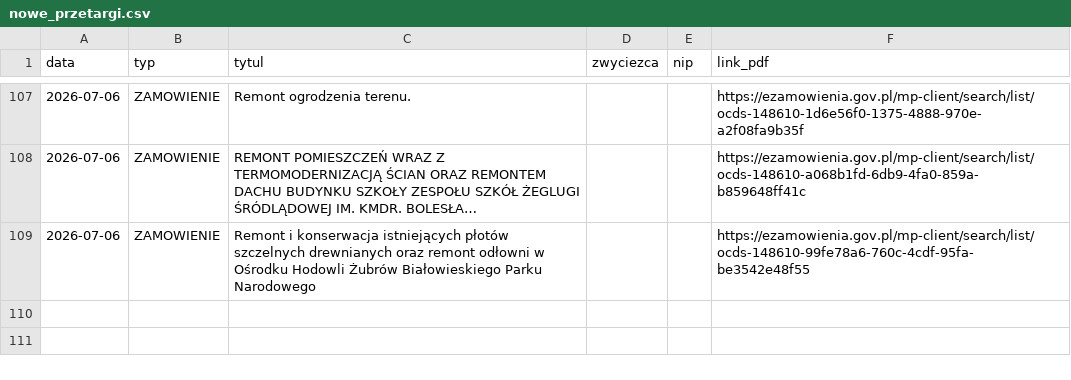
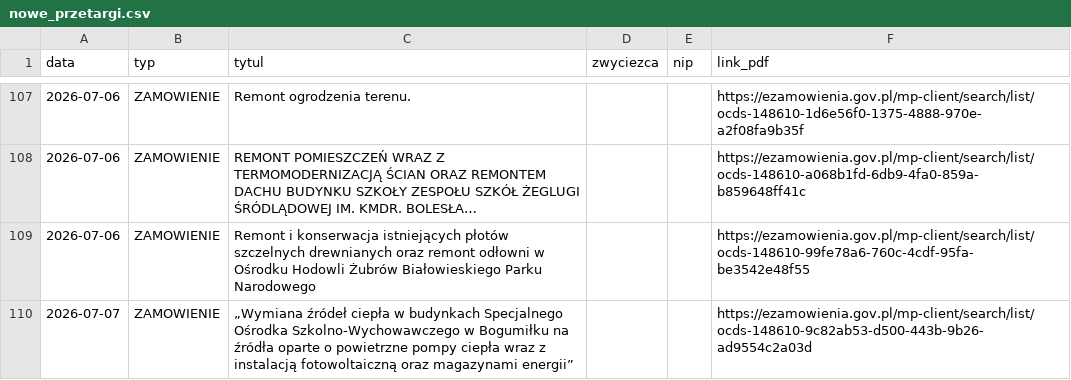
Before and after one commit to Genso3/przetargi, a CSV file: nowe_przetargi.csv, drawn as a sheet; only a part is shown, gaps mark what is left out; long unchanged cells end in …; the diff names each change by its address in the sheet, - before the commit and + after, or states it on an @@ line.

```diff
--- a/nowe_przetargi.csv
+++ b/nowe_przetargi.csv
+row 110: 2026-07-07 | ZAMOWIENIE | „Wymiana źródeł ciepła w budynkach Specjalnego Ośrodka Szkolno-Wychowawczego w Bogumiłku na źródła oparte o powietrzne pompy ciepła wraz z instalacją fotowoltaiczną oraz magazynami energii” |  |  | https://ezamowienia.gov.pl/mp-client/search/list/ocds-148610-9c82ab53-d500-443b-9b26-ad9554c2a03d
```
Also changed, not shown: 2 other files.
